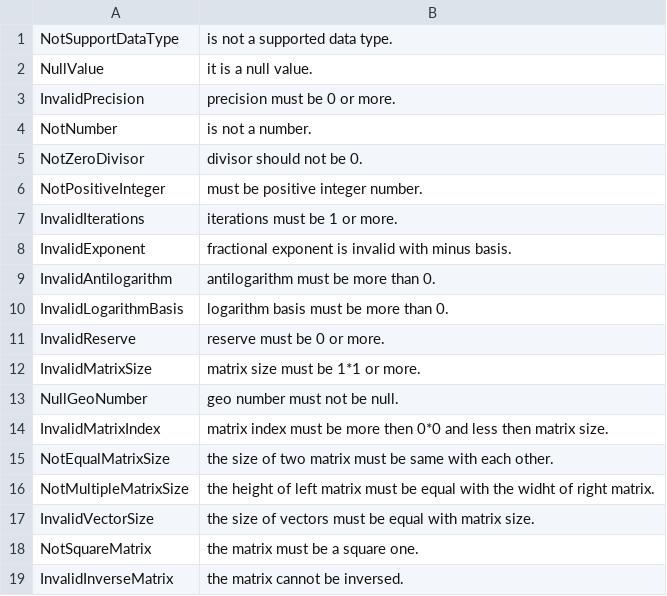
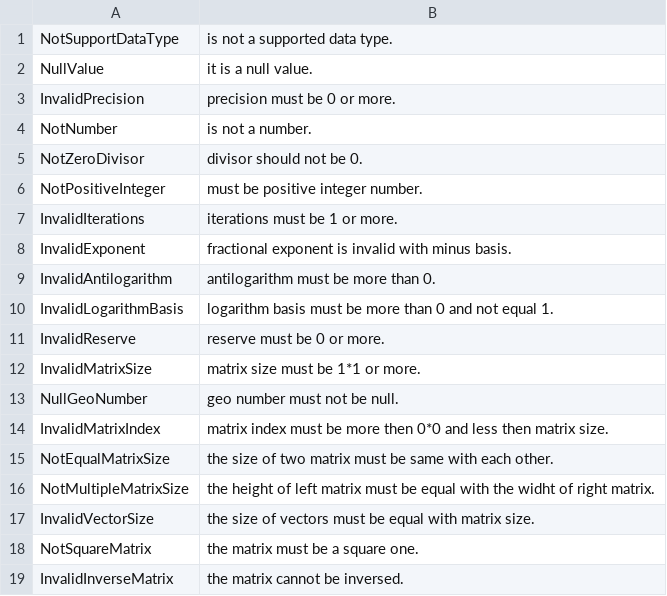
Before and after one commit to crosstimefish13/VectorTerrainMap, a CSV file: VectorTerrainMap/TerrainMapLibrary/Localization/Exception.csv, drawn as a sheet.

```diff
--- a/VectorTerrainMap/TerrainMapLibrary/Localization/Exception.csv
+++ b/VectorTerrainMap/TerrainMapLibrary/Localization/Exception.csv
@@ -9,3 +9,3 @@ InvalidExponent,        fractional exponent is invalid with minus basis.
 InvalidAntilogarithm,   antilogarithm must be more than 0.
-InvalidLogarithmBasis,  logarithm basis must be more than 0.
+InvalidLogarithmBasis,  logarithm basis must be more than 0 and not equal 1.
 InvalidReserve,         reserve must be 0 or more.
```
Also changed, not shown: 7 other files.
